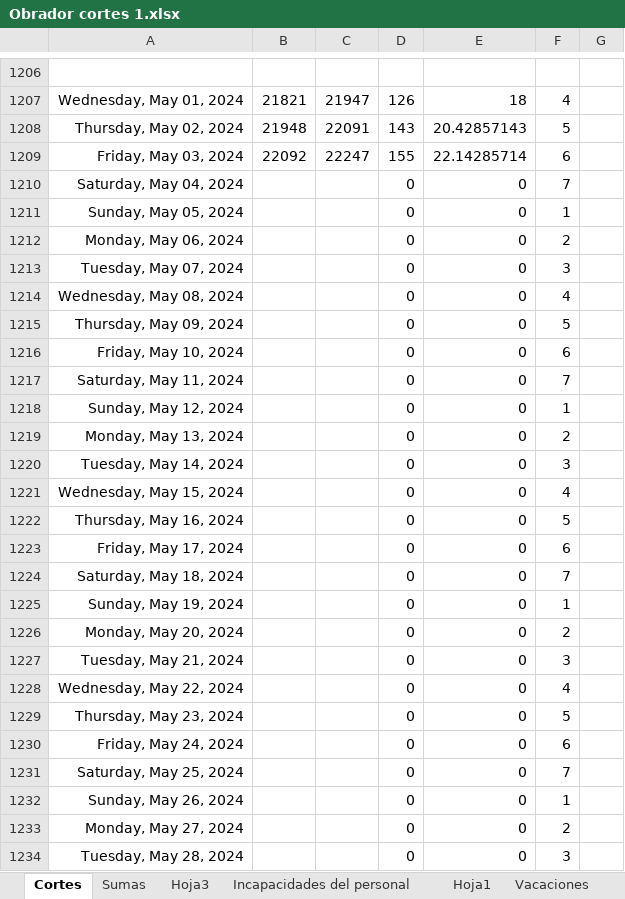
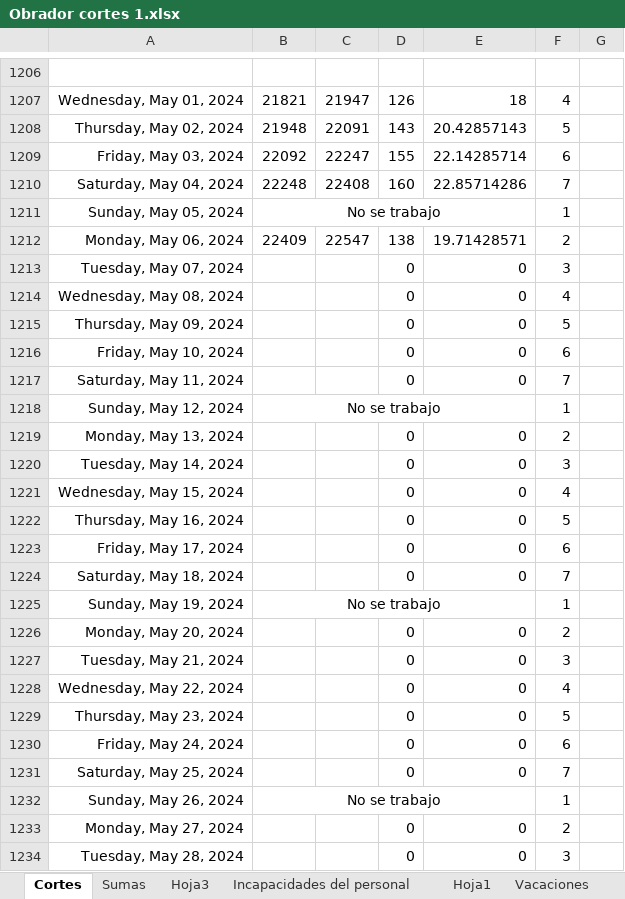
Before and after one commit to Hydra9999414/Cortes, an Excel workbook: Obrador cortes 1.xlsx, sheet Cortes, drawn as a sheet; only a part is shown, gaps mark what is left out; values as stored, in another font and other column widths than the file's, no borders; the diff names each change by its address in the sheet, - before the commit and + after, or states it on an @@ line.

Commit message:
ok

```diff
--- a/Obrador cortes 1.xlsx (sheet Cortes)
+++ b/Obrador cortes 1.xlsx (sheet Cortes)
-B1210: (empty)
+B1210: 22248
-C1210: (empty)
+C1210: 22408
-D1210: 0
+D1210: 160
-E1210: 0
+E1210: 22.85714286
-B1211: (empty)
+B1211: No se trabajo
+B1211:E1211 merged
-D1211: 0
+D1211: (empty)
-E1211: 0
+E1211: (empty)
-B1212: (empty)
+B1212: 22409
-C1212: (empty)
+C1212: 22547
-D1212: 0
+D1212: 138
-E1212: 0
+E1212: 19.71428571
-B1218: (empty)
+B1218: No se trabajo
+B1218:E1218 merged
-D1218: 0
+D1218: (empty)
-E1218: 0
+E1218: (empty)
-B1225: (empty)
+B1225: No se trabajo
+B1225:E1225 merged
-D1225: 0
+D1225: (empty)
-E1225: 0
+E1225: (empty)
-B1232: (empty)
+B1232: No se trabajo
+B1232:E1232 merged
-D1232: 0
+D1232: (empty)
-E1232: 0
+E1232: (empty)
```
Also changed, not shown: sheet Hoja3.
